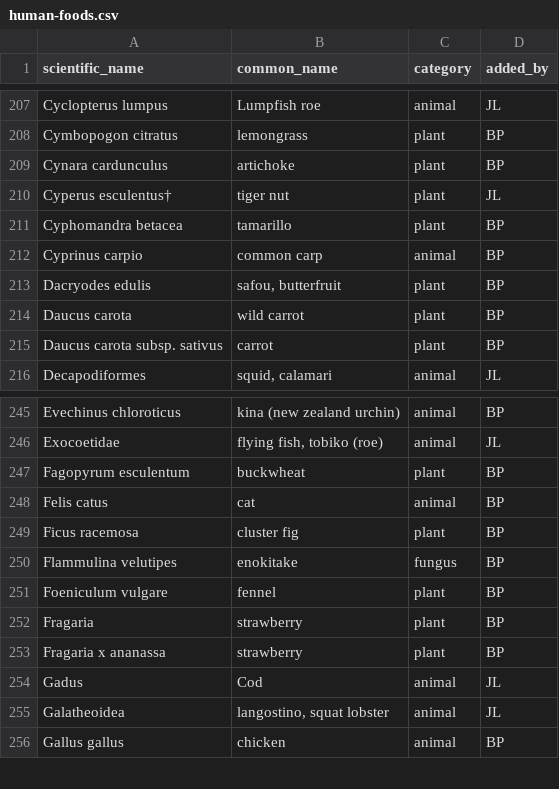
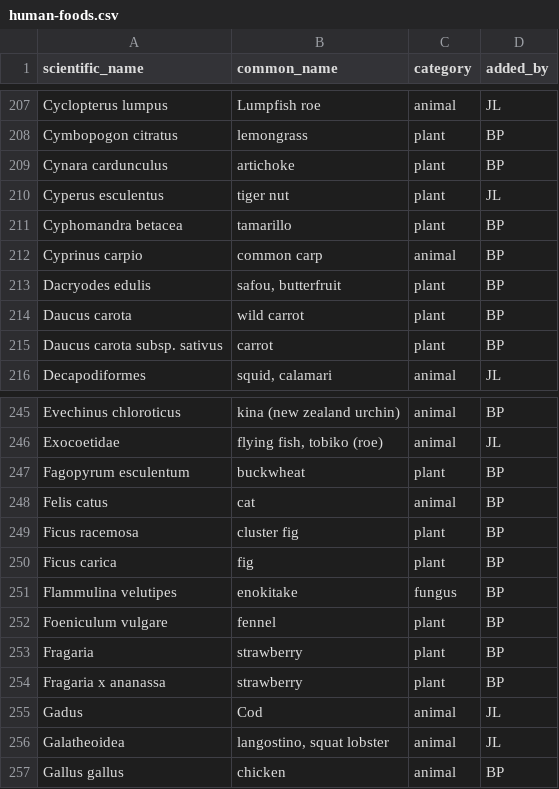
Before and after one commit to bpetrone/food-dbs, a CSV file: data/raw/human-foods.csv, drawn as a sheet; only a part is shown, gaps mark what is left out.

Commit message:
Add fig, correct formatting

```diff
--- a/data/raw/human-foods.csv
+++ b/data/raw/human-foods.csv
@@ -209,3 +209,3 @@ Cymbopogon citratus,lemongrass,plant,BP
 Cynara cardunculus,artichoke,plant,BP
-Cyperus esculentus†,tiger nut,plant,JL
+Cyperus esculentus,tiger nut,plant,JL
 Cyphomandra betacea,tamarillo,plant,BP
@@ -249,2 +249,3 @@ Felis catus,cat,animal,BP
 Ficus racemosa,cluster fig,plant,BP
+Ficus carica,fig,plant,BP
 Flammulina velutipes,enokitake,fungus,BP
```
